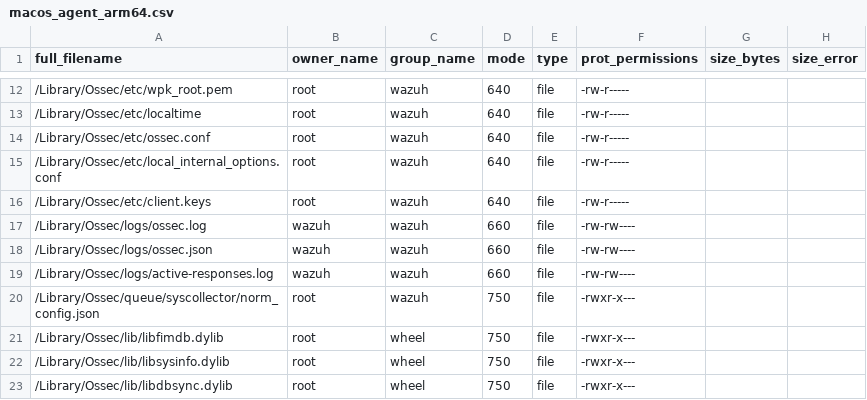
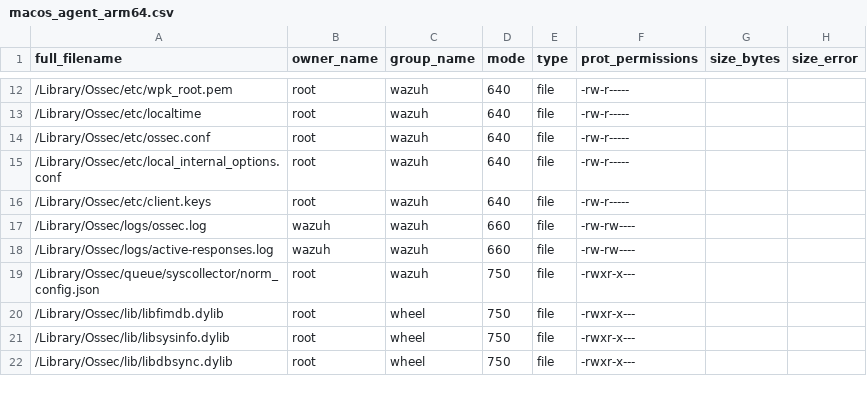
Before and after one commit to wazuh/wazuh, a CSV file: .github/actions/check_files/macos_agent_arm64.csv, drawn as a sheet; only a part is shown, gaps mark what is left out.

```diff
--- a/.github/actions/check_files/macos_agent_arm64.csv
+++ b/.github/actions/check_files/macos_agent_arm64.csv
@@ -17,3 +17,2 @@ full_filename,owner_name,group_name,mode,type,prot_permissions,size_bytes,size_e
 /Library/Ossec/logs/ossec.log,wazuh,wazuh,660,file,-rw-rw----,,
-/Library/Ossec/logs/ossec.json,wazuh,wazuh,660,file,-rw-rw----,,
 /Library/Ossec/logs/active-responses.log,wazuh,wazuh,660,file,-rw-rw----,,
```
Also changed, not shown: .github/actions/check_files/macos_agent_x86_64.csv, 4 other files.
